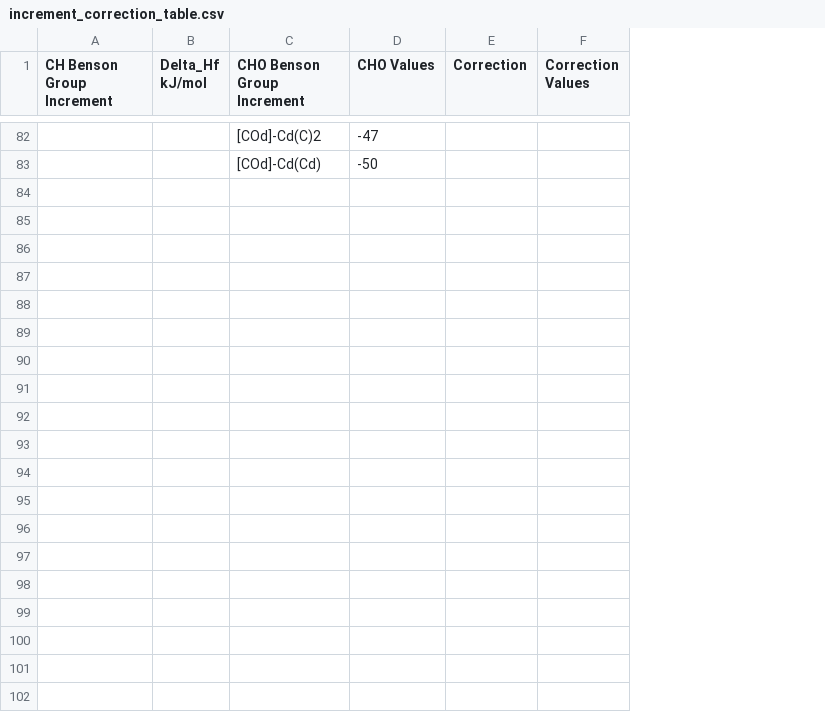
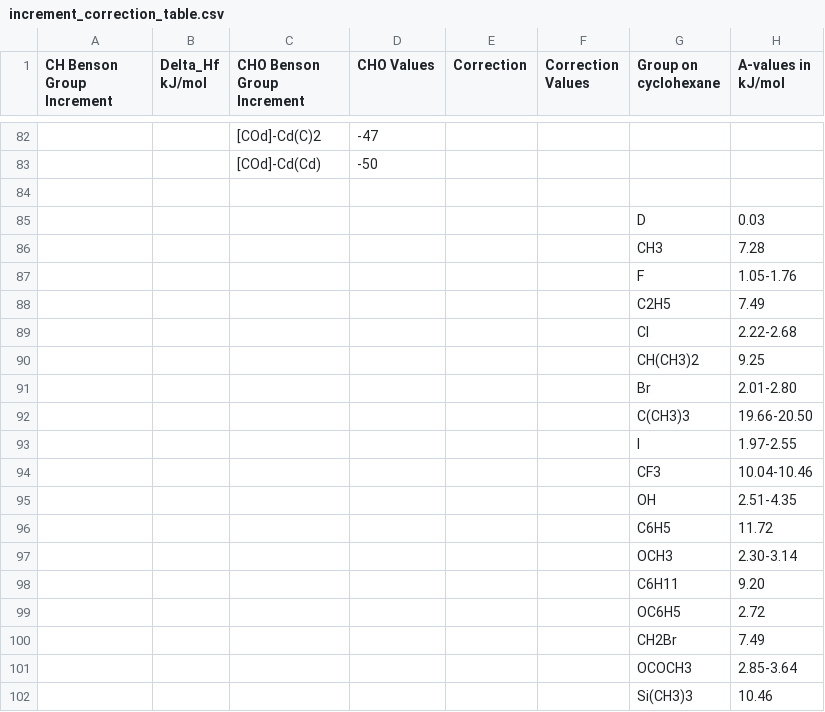
Before and after one commit to PrashantKumarChem/Benson-Increments-Calculator, a CSV file: CSV_data_files/increment_correction_table.csv, drawn as a sheet; only a part is shown, gaps mark what is left out; the diff covers the shown part only; the diff names each change by its address in the sheet, - before the commit and + after, or states it on an @@ line.

Commit message:
cyclohexane A-values

```diff
--- a/CSV_data_files/increment_correction_table.csv
+++ b/CSV_data_files/increment_correction_table.csv
+column G (Group on cyclohexane), empty
+column H (A-values in kJ/mol), empty
+row 84: (empty)
+row 85:  |  |  |  |  |  | D | 0.03
+row 86:  |  |  |  |  |  | CH3 | 7.28
+row 87:  |  |  |  |  |  | F | 1.05-1.76
+row 88:  |  |  |  |  |  | C2H5 | 7.49
+row 89:  |  |  |  |  |  | Cl | 2.22-2.68
+row 90:  |  |  |  |  |  | CH(CH3)2 | 9.25
+row 91:  |  |  |  |  |  | Br | 2.01-2.80
+row 92:  |  |  |  |  |  | C(CH3)3 | 19.66-20.50
+row 93:  |  |  |  |  |  | I | 1.97-2.55
+row 94:  |  |  |  |  |  | CF3 | 10.04-10.46
+row 95:  |  |  |  |  |  | OH | 2.51-4.35
+row 96:  |  |  |  |  |  | C6H5 | 11.72
+row 97:  |  |  |  |  |  | OCH3 | 2.30-3.14
+row 98:  |  |  |  |  |  | C6H11 | 9.20
+row 99:  |  |  |  |  |  | OC6H5 | 2.72
+row 100:  |  |  |  |  |  | CH2Br | 7.49
+row 101:  |  |  |  |  |  | OCOCH3 | 2.85-3.64
+row 102:  |  |  |  |  |  | Si(CH3)3 | 10.46
```
Also changed, not shown: 12 added rows elsewhere in this file, 2 other files.
